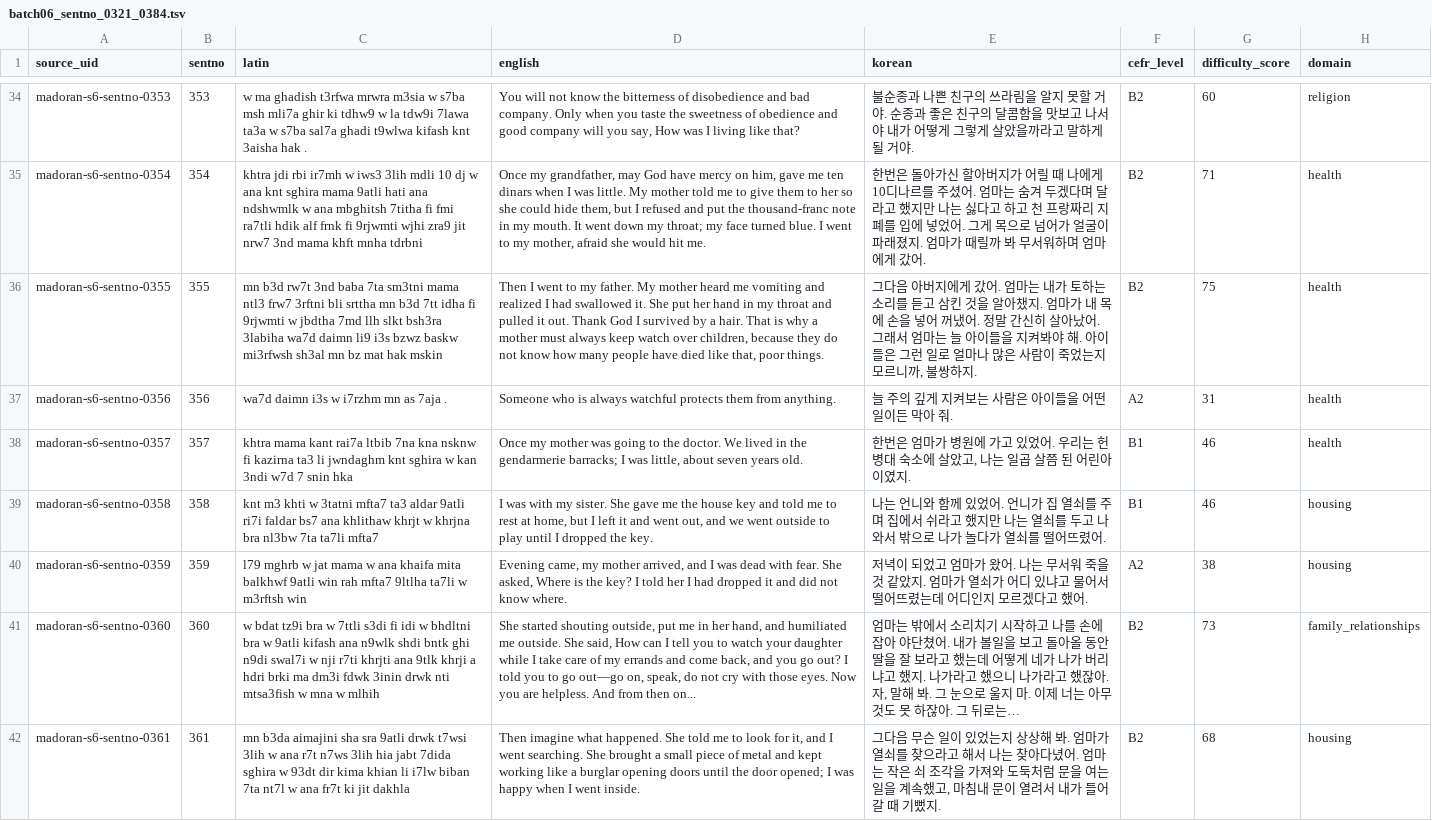
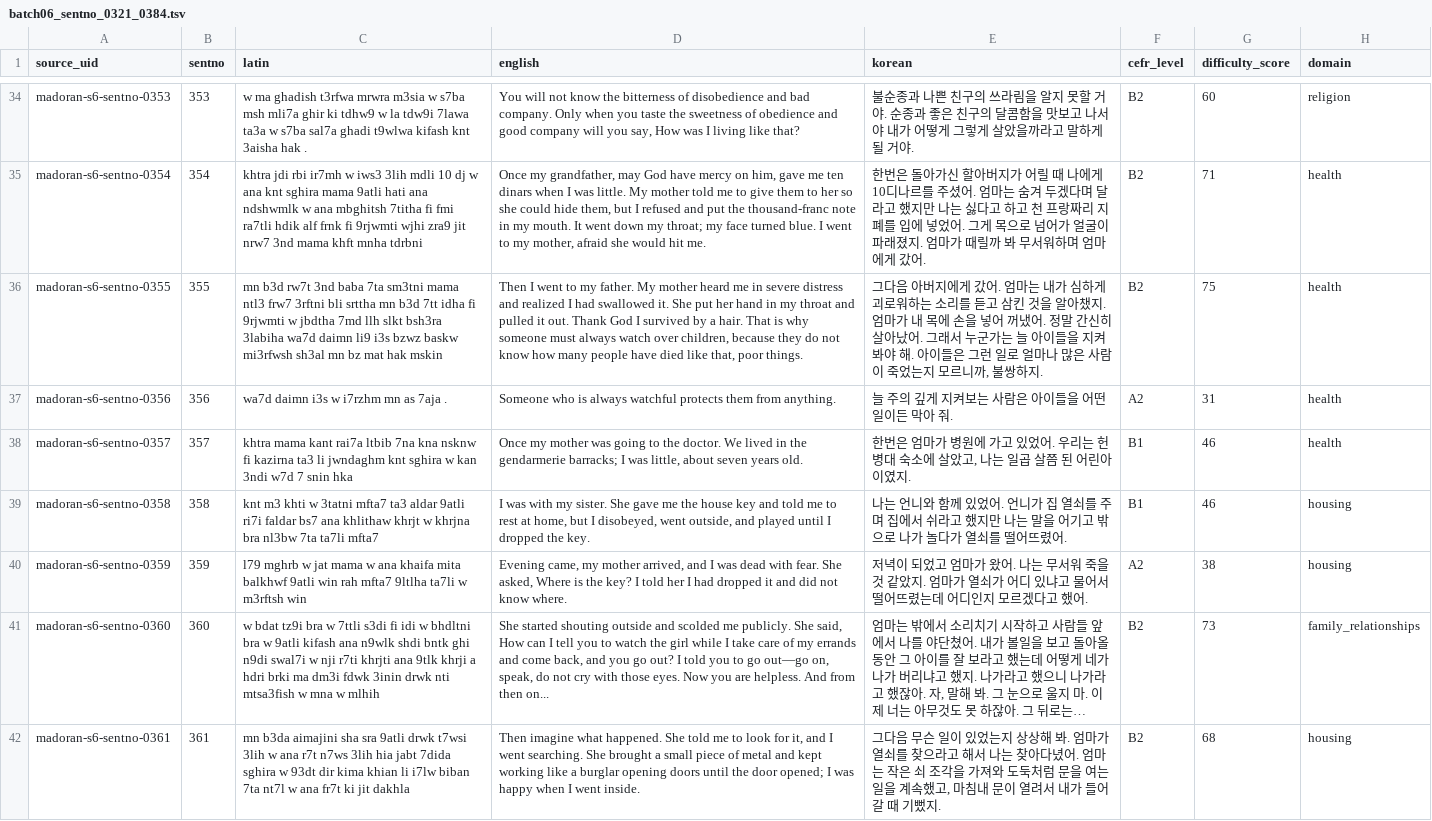
Before and after one commit to Yucef-84/data-orandarja, a TSV file: data/master/enrichment/batches/batch06_sentno_0321_0384.tsv, drawn as a sheet; only a part is shown, gaps mark what is left out; the diff covers the shown part only; the diff names each change by its address in the sheet, - before the commit and + after, or states it on an @@ line.

```diff
--- a/data/master/enrichment/batches/batch06_sentno_0321_0384.tsv
+++ b/data/master/enrichment/batches/batch06_sentno_0321_0384.tsv
-D36 (english): …heard me vomiting and realized I had swallowed it. She put her hand in my throat and pulled it out. Thank God I survived by a hair. That is why a mother must always keep watch over…
+D36 (english): …heard me in severe distress and realized I had swallowed it. She put her hand in my throat and pulled it out. Thank God I survived by a hair. That is why someone must always watch over…
-E36 (korean): …내가 토하는 소리를 듣고 삼킨 것을 알아챘지. 엄마가 내 목에 손을 넣어 꺼냈어. 정말 간신히 살아났어. 그래서 엄마는 늘…
+E36 (korean): …내가 심하게 괴로워하는 소리를 듣고 삼킨 것을 알아챘지. 엄마가 내 목에 손을 넣어 꺼냈어. 정말 간신히 살아났어. 그래서 누군가는 늘…
-D39 (english): …but I left it and went out, and we went outside to play until I…
+D39 (english): …but I disobeyed, went outside, and played until I…
-E39 (korean): …나는 열쇠를 두고 나와서 밖으로…
+E39 (korean): …나는 말을 어기고 밖으로…
-D41 (english): …started shouting outside, put me in her hand, and humiliated me outside. She said, How can I tell you to watch your daughter while I…
+D41 (english): …started shouting outside and scolded me publicly. She said, How can I tell you to watch the girl while I…
-E41 (korean): …작하고 나를 손에 잡아 야단쳤어. 내가 볼일을 보고 돌아올 동안 딸을 잘 보…
+E41 (korean): …작하고 사람들 앞에서 나를 야단쳤어. 내가 볼일을 보고 돌아올 동안 그 아이를 잘 보…
```
Also changed, not shown: 46 edited cells elsewhere in this file, data/master/enrichment/madoran_sentence_enrichment.tsv, 5 other files.
